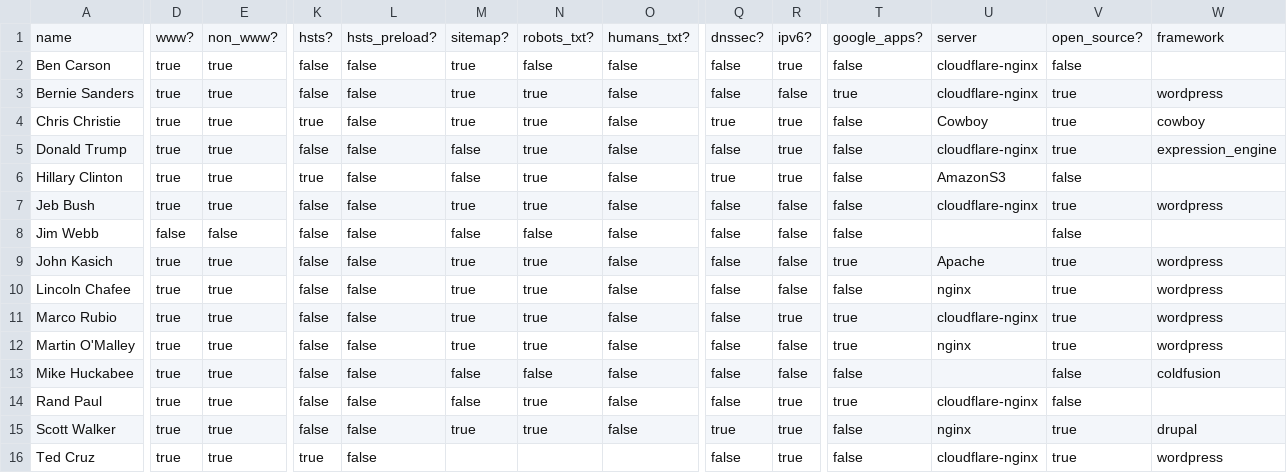
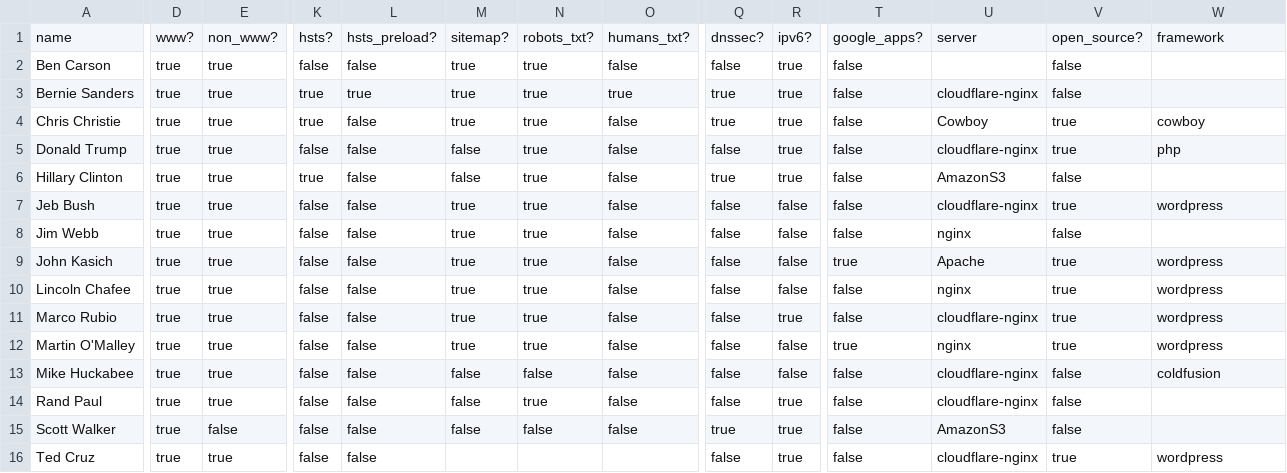
Before and after one commit to benbalter/2016-campaign-tech, a CSV file: candidates.csv, drawn as a sheet; only a part is shown, gaps mark what is left out; the diff covers the shown part only; the diff names each change by its address in the sheet, - before the commit and + after, or states it on an @@ line.

Commit message:
Fresh data as of December 2015

```diff
--- a/candidates.csv
+++ b/candidates.csv
-N2: false
+N2: true
-U2: cloudflare-nginx
+U2: (empty)
-K3: false
+K3: true
-L3: false
+L3: true
-O3: false
+O3: true
-Q3: false
+Q3: true
-R3: false
+R3: true
-T3: true
+T3: false
-V3: true
+V3: false
-W3: wordpress
+W3: (empty)
-W5: expression_engine
+W5: php
-D8: false
+D8: true
-E8: false
+E8: true
-M8: false
+M8: true
-N8: false
+N8: true
-U8: (empty)
+U8: nginx
-T11: true
+T11: false
-U13: (empty)
+U13: cloudflare-nginx
-T14: true
+T14: false
-E15: true
+E15: false
-M15: true
+M15: false
-N15: true
+N15: false
-U15: nginx
+U15: AmazonS3
-V15: true
+V15: false
-W15: drupal
+W15: (empty)
-K16: true
+K16: false
```
Also changed, not shown: 4 edited cells elsewhere in this file.
